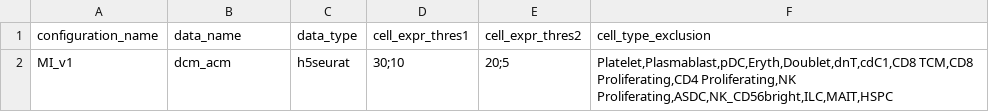
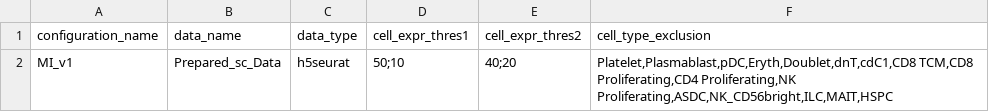
Before and after one commit to heiniglab/mofa_workflow, a CSV file: scripts/configurations/02_Pre_Processing_Configs_SC.csv, drawn as a sheet.

```diff
--- a/scripts/configurations/02_Pre_Processing_Configs_SC.csv
+++ b/scripts/configurations/02_Pre_Processing_Configs_SC.csv
@@ -1,2 +1,2 @@
 configuration_name,data_name,data_type,cell_expr_thres1,cell_expr_thres2,cell_type_exclusion
-MI_v1,dcm_acm,h5seurat,30;10,20;5,"Platelet,Plasmablast,pDC,Eryth,Doublet,dnT,cdC1,CD8 TCM,CD8 Proliferating,CD4 Proliferating,NK Proliferating,ASDC,NK_CD56bright,ILC,MAIT,HSPC"
+MI_v1,Prepared_sc_Data,h5seurat,50;10,40;20,"Platelet,Plasmablast,pDC,Eryth,Doublet,dnT,cdC1,CD8 TCM,CD8 Proliferating,CD4 Proliferating,NK Proliferating,ASDC,NK_CD56bright,ILC,MAIT,HSPC"
```
Also changed, not shown: scripts/configurations/02_Pre_Processing_Configs.csv, scripts/configurations/04_Factor_Analysis_Configs.csv, 6 other files.
